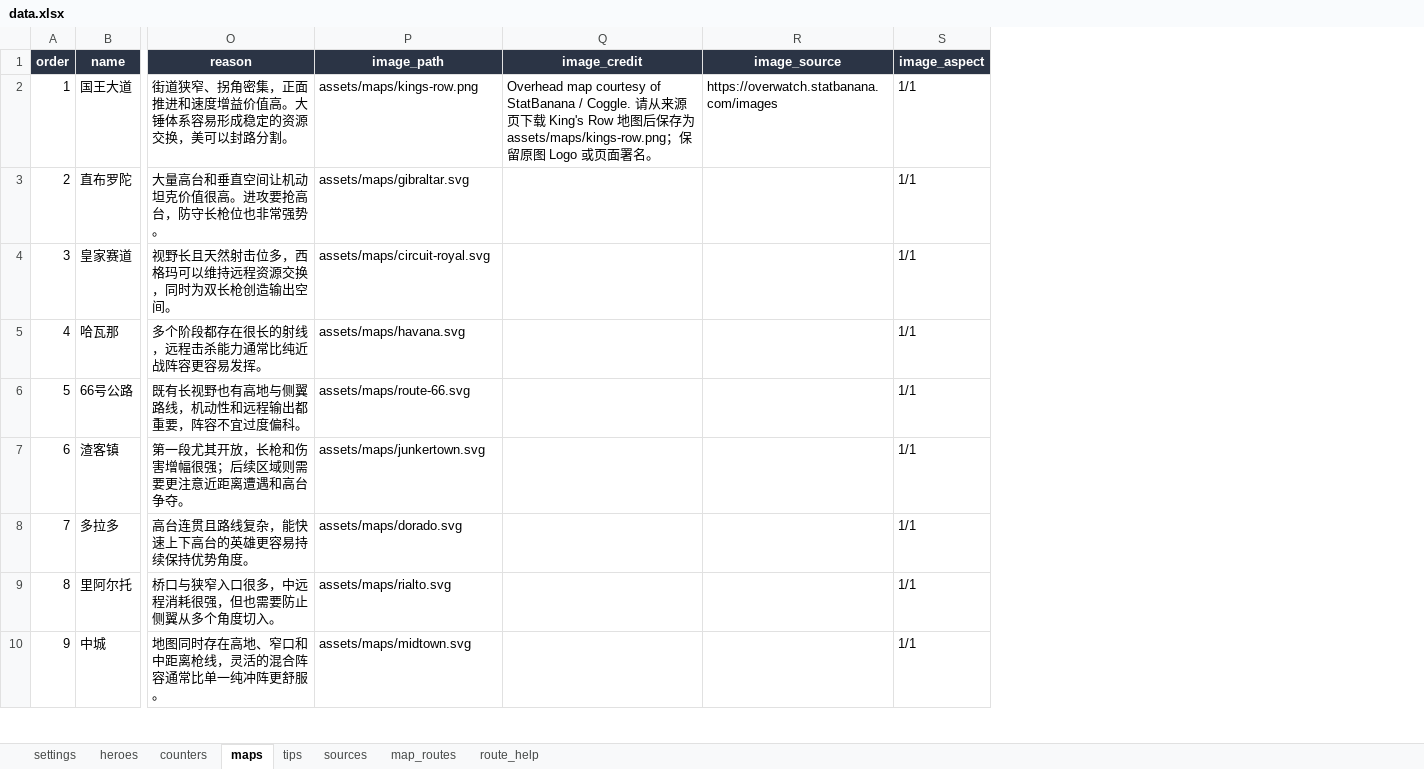
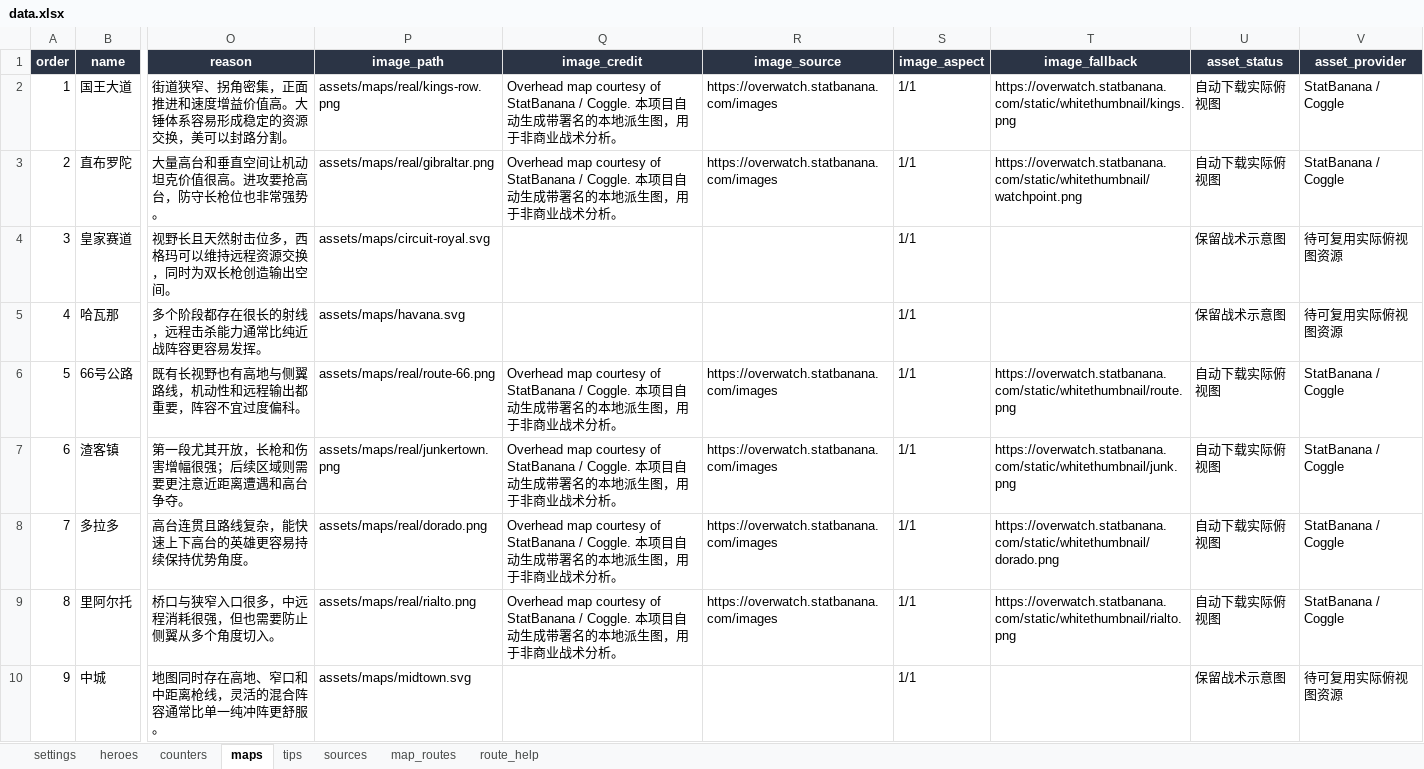
Before and after one commit to zhou277/overwatch-counter, an Excel workbook: data.xlsx, sheet maps, drawn as a sheet; only a part is shown, gaps mark what is left out; values as stored, in another font and other column widths than the file's, no borders; the diff covers the shown part only; the diff names each change by its address in the sheet, - before the commit and + after, or states it on an @@ line.

```diff
--- a/data.xlsx (sheet maps)
+++ b/data.xlsx (sheet maps)
+column T (image_fallback), rows 2-9: https://overwatch.statbanana.com/static/whitethumbnail/kings.png | https://overwatch.statbanana.com/static/whitethumbnail/watchpoint.png |  |  | https://overwatch.statbanana.com/static/whitethumbnail/route.png | https://overwatch.statbanana.com/static/whitethumbnail/junk.png | https://overwatch.statbanana.com/static/whitethumbnail/dorado.png | https://overwatch.statbanana.com/static/whitethumbnail/rialto.png
+column U (asset_status), rows 2-10: 自动下载实际俯视图 | 自动下载实际俯视图 | 保留战术示意图 | 保留战术示意图 | 自动下载实际俯视图 | 自动下载实际俯视图 | 自动下载实际俯视图 | 自动下载实际俯视图 | 保留战术示意图
+column V (asset_provider), rows 2-10: StatBanana / Coggle | StatBanana / Coggle | 待可复用实际俯视图资源 | 待可复用实际俯视图资源 | StatBanana / Coggle | StatBanana / Coggle | StatBanana / Coggle | StatBanana / Coggle | 待可复用实际俯视图资源
-P2 (image_path): assets/maps/kings-row.png
+P2 (image_path): assets/maps/real/kings-row.png
-Q2 (image_credit): …/ Coggle. 请从来源页下载 King's Row 地图后保存为 assets/maps/kings-row.png；保留原图 Logo 或页面署名。
+Q2 (image_credit): …/ Coggle. 本项目自动生成带署名的本地派生图，用于非商业战术分析。
-P3 (image_path): assets/maps/gibraltar.svg
+P3 (image_path): assets/maps/real/gibraltar.png
-Q3 (image_credit): (empty)
+Q3 (image_credit): Overhead map courtesy of StatBanana / Coggle. 本项目自动生成带署名的本地派生图，用于非商业战术分析。
-R3 (image_source): (empty)
+R3 (image_source): https://overwatch.statbanana.com/images
-P6 (image_path): assets/maps/route-66.svg
+P6 (image_path): assets/maps/real/route-66.png
-Q6:Q9 (image_credit): (empty)
+Q6:Q9 (image_credit): Overhead map courtesy of StatBanana / Coggle. 本项目自动生成带署名的本地派生图，用于非商业战术分析。
-R6:R9 (image_source): (empty)
+R6:R9 (image_source): https://overwatch.statbanana.com/images
-P7 (image_path): assets/maps/junkertown.svg
+P7 (image_path): assets/maps/real/junkertown.png
-P8 (image_path): assets/maps/dorado.svg
+P8 (image_path): assets/maps/real/dorado.png
-P9 (image_path): assets/maps/rialto.svg
+P9 (image_path): assets/maps/real/rialto.png
```
Also changed, not shown: 25 edited cells elsewhere in this sheet, sheet settings, 6 other files.
